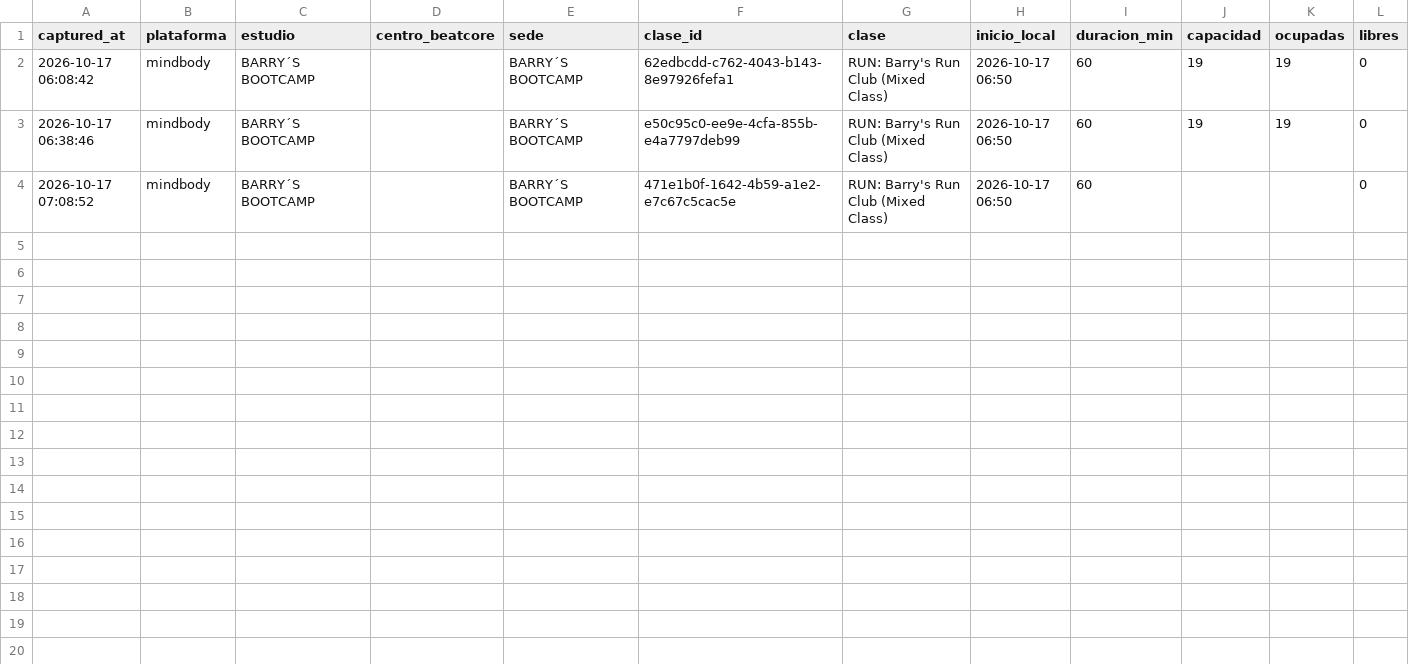
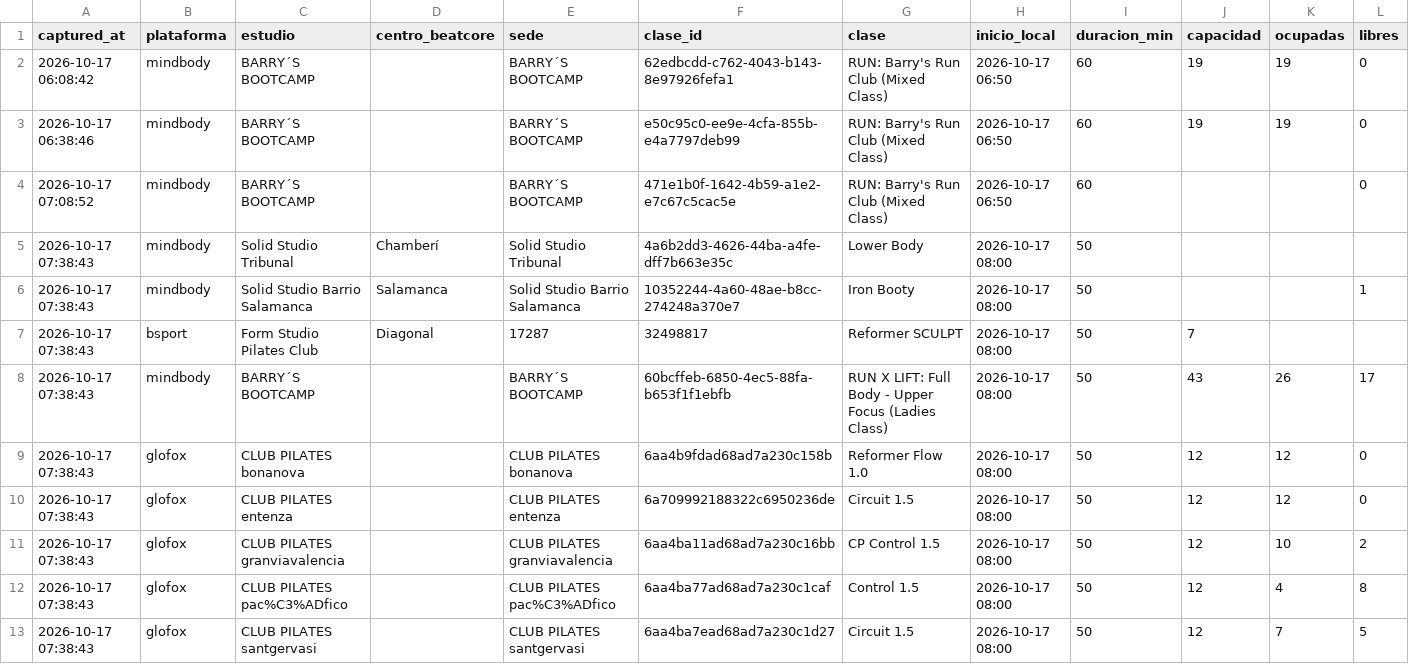
Before and after one commit to fedeloap/ocupacion-beatcore, a CSV file: data/2026-10-17.csv, drawn as a sheet; only a part is shown; rows hold the shown columns only; the diff names each change by its address in the sheet, - before the commit and + after, or states it on an @@ line.

```diff
--- a/data/2026-10-17.csv
+++ b/data/2026-10-17.csv
+row 5: 2026-10-17 07:38:43 | mindbody | Solid Studio Tribunal | Chamberí | Solid Studio Tribunal | 4a6b2dd3-4626-44ba-a4fe-dff7b663e35c | Lower Body | 2026-10-17 08:00 | 50
+row 6: 2026-10-17 07:38:43 | mindbody | Solid Studio Barrio Salamanca | Salamanca | Solid Studio Barrio Salamanca | 10352244-4a60-48ae-b8cc-274248a370e7 | Iron Booty | 2026-10-17 08:00 | 50 |  |  | 1
+row 7: 2026-10-17 07:38:43 | bsport | Form Studio Pilates Club | Diagonal | 17287 | 32498817 | Reformer SCULPT | 2026-10-17 08:00 | 50 | 7
+row 8: 2026-10-17 07:38:43 | mindbody | BARRY´S BOOTCAMP |  | BARRY´S BOOTCAMP | 60bcffeb-6850-4ec5-88fa-b653f1f1ebfb | RUN X LIFT: Full Body - Upper Focus (Ladies Class) | 2026-10-17 08:00 | 50 | 43 | 26 | 17
+row 9: 2026-10-17 07:38:43 | glofox | CLUB PILATES bonanova |  | CLUB PILATES bonanova | 6aa4b9fdad68ad7a230c158b | Reformer Flow 1.0 | 2026-10-17 08:00 | 50 | 12 | 12 | 0
+row 10: 2026-10-17 07:38:43 | glofox | CLUB PILATES entenza |  | CLUB PILATES entenza | 6a709992188322c6950236de | Circuit 1.5 | 2026-10-17 08:00 | 50 | 12 | 12 | 0
+row 11: 2026-10-17 07:38:43 | glofox | CLUB PILATES granviavalencia |  | CLUB PILATES granviavalencia | 6aa4ba11ad68ad7a230c16bb | CP Control 1.5 | 2026-10-17 08:00 | 50 | 12 | 10 | 2
+row 12: 2026-10-17 07:38:43 | glofox | CLUB PILATES pac%C3%ADfico |  | CLUB PILATES pac%C3%ADfico | 6aa4ba77ad68ad7a230c1caf | Control 1.5 | 2026-10-17 08:00 | 50 | 12 | 4 | 8
+row 13: 2026-10-17 07:38:43 | glofox | CLUB PILATES santgervasi |  | CLUB PILATES santgervasi | 6aa4ba7ead68ad7a230c1d27 | Circuit 1.5 | 2026-10-17 08:00 | 50 | 12 | 7 | 5
```
Also changed, not shown: 1 other file.
